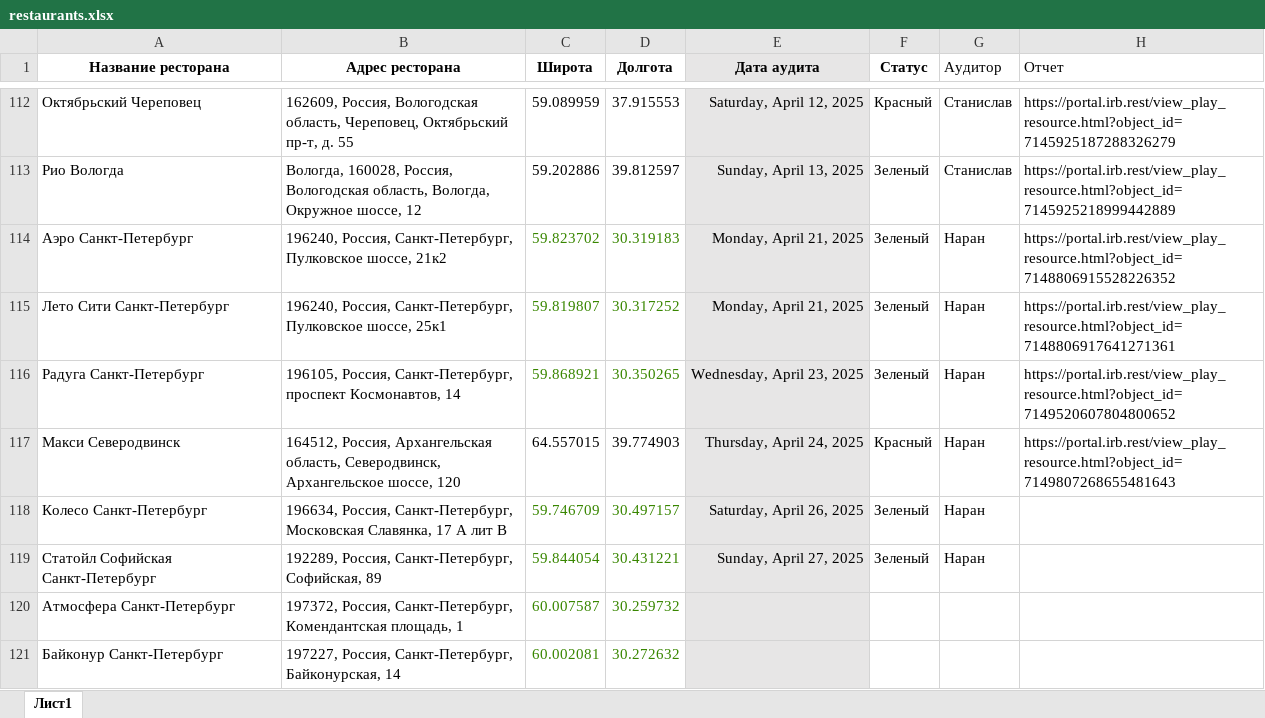
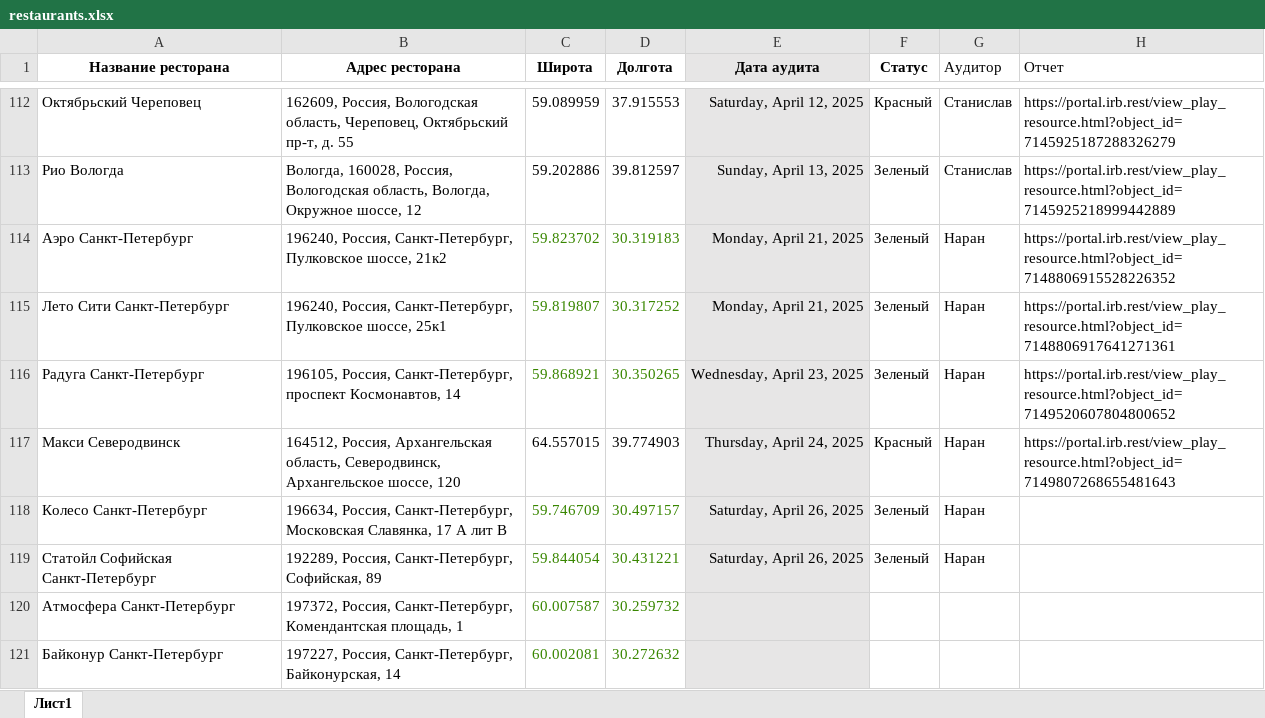
Before and after one commit to MSmirnov3517/restaurant-map, an Excel workbook: restaurants.xlsx, sheet Лист1, drawn as a sheet; only a part is shown, gaps mark what is left out; values as stored, in another font and other column widths than the file's, no borders; the diff names each change by its address in the sheet, - before the commit and + after, or states it on an @@ line.

```diff
--- a/restaurants.xlsx (sheet Лист1)
+++ b/restaurants.xlsx (sheet Лист1)
-E119 (Дата аудита): Sunday, April 27, 2025
+E119 (Дата аудита): Saturday, April 26, 2025
```
Also changed, not shown: 1 other file.
